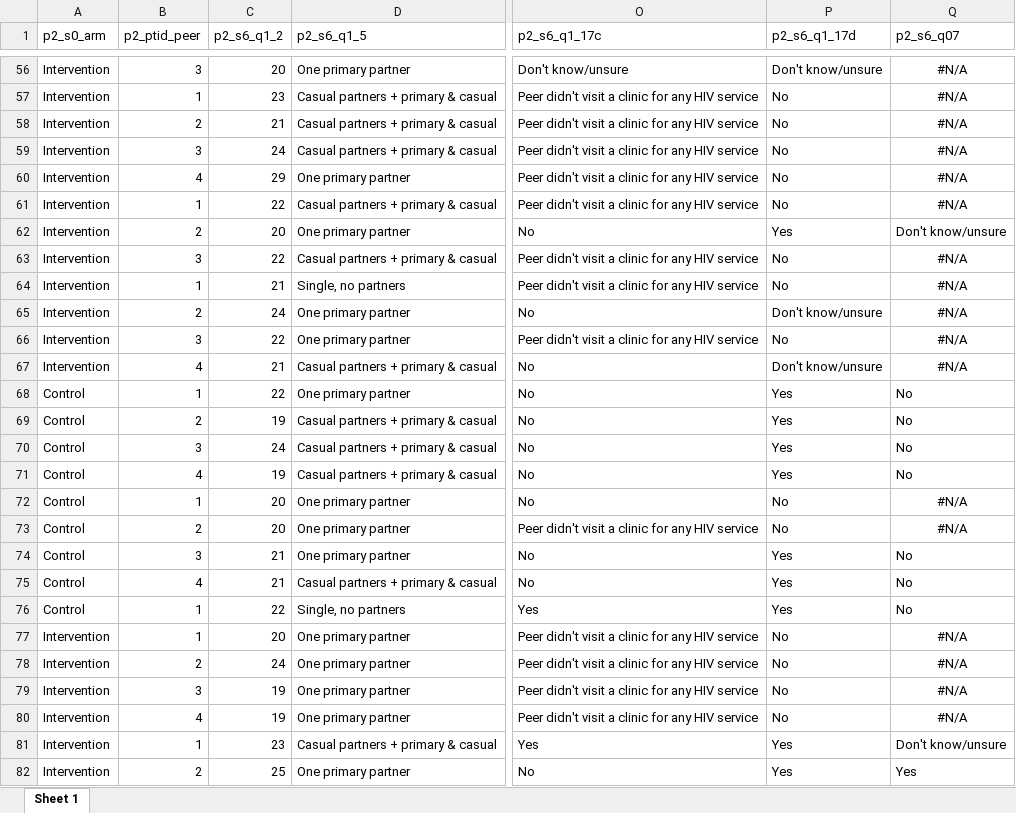
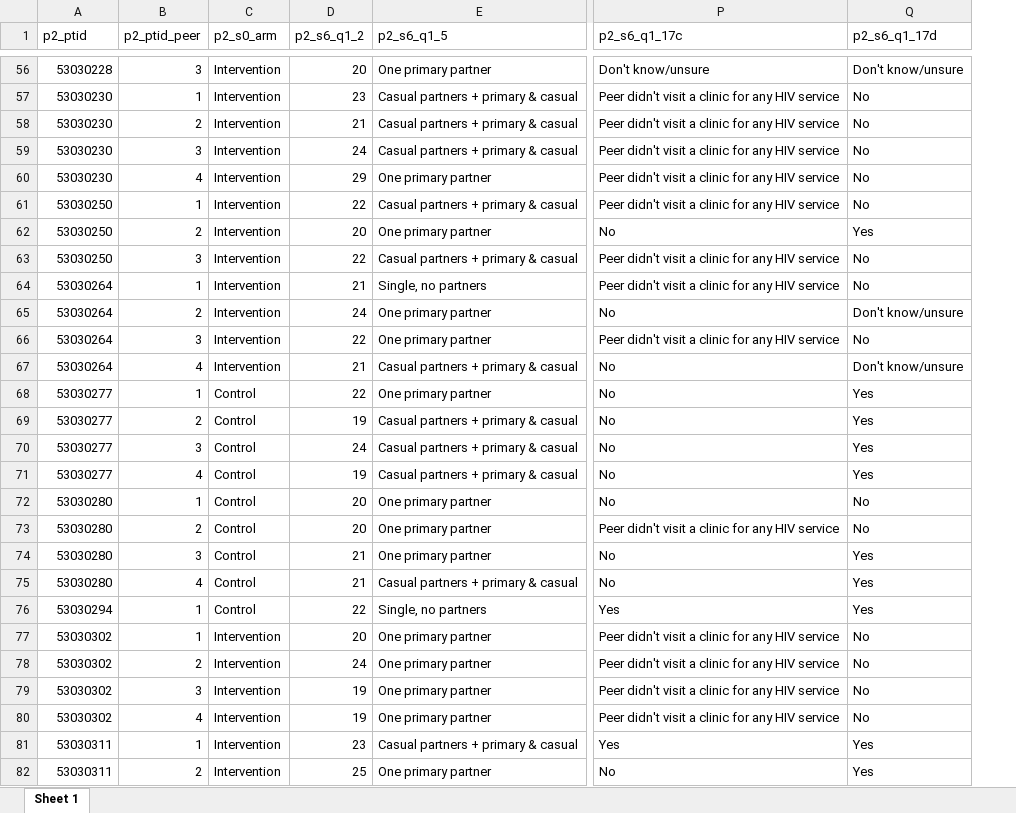
Before and after one commit to Peer-PrEP-trial-Hutch/Peer-PrEP-main-manuscript, an Excel workbook: datasets/3. ds_pfu_lcomp_main.xlsx, sheet Sheet 1, drawn as a sheet; only a part is shown, gaps mark what is left out; values as stored, in another font and other column widths than the file's, no borders; removed rows and columns are numbered as before the commit, all else as after; the diff covers the shown part only; the diff names each change by its address in the sheet, - before the commit and + after, or states it on an @@ line.

```diff
--- a/datasets/3. ds_pfu_lcomp_main.xlsx (sheet Sheet 1)
+++ b/datasets/3. ds_pfu_lcomp_main.xlsx (sheet Sheet 1)
+column C (p2_s0_arm), rows 56-82: Intervention | Intervention | Intervention | Intervention | Intervention | Intervention | Intervention | Intervention | Intervention | Intervention | Intervention | Intervention | Control | Control | Control | Control | Control | Control | Control | Control | Control | Intervention | Intervention | Intervention | Intervention | Intervention | Intervention
-column Q (p2_s6_q07), rows 56-82: #N/A | #N/A | #N/A | #N/A | #N/A | #N/A | Don't know/unsure | #N/A | #N/A | #N/A | #N/A | #N/A | No | No | No | No | #N/A | #N/A | No | No | No | #N/A | #N/A | #N/A | #N/A | Don't know/unsure | Yes
-A1: p2_s0_arm
+A1: p2_ptid
-A56 (p2_ptid): Intervention
+A56 (p2_ptid): 53030228
-A57:A60 (p2_ptid): Intervention
+A57:A60 (p2_ptid): 53030230
-A61:A63 (p2_ptid): Intervention
+A61:A63 (p2_ptid): 53030250
-A64:A67 (p2_ptid): Intervention
+A64:A67 (p2_ptid): 53030264
-A68:A71 (p2_ptid): Control
+A68:A71 (p2_ptid): 53030277
-A72:A75 (p2_ptid): Control
+A72:A75 (p2_ptid): 53030280
-A76 (p2_ptid): Control
+A76 (p2_ptid): 53030294
-A77:A80 (p2_ptid): Intervention
+A77:A80 (p2_ptid): 53030302
-A81:A82 (p2_ptid): Intervention
+A81:A82 (p2_ptid): 53030311
```
Also changed, not shown: 214 edited cells elsewhere in this sheet, 1 other file.
